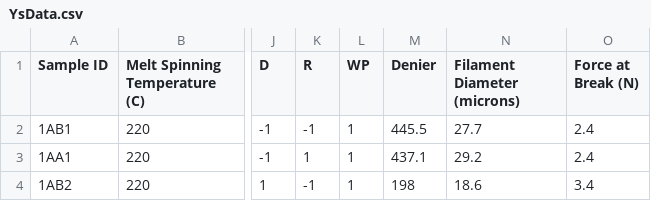
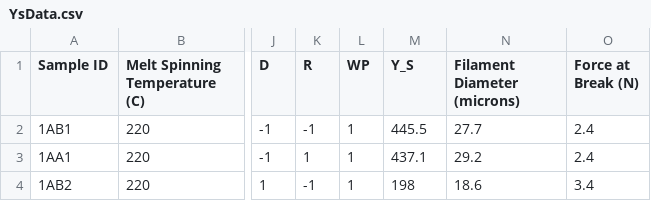
Before and after one commit to ncalliencsu/ST695-Masters-Thesis, a CSV file: Data/YsData.csv, drawn as a sheet; only a part is shown, gaps mark what is left out; the diff names each change by its address in the sheet, - before the commit and + after, or states it on an @@ line.

```diff
--- a/Data/YsData.csv
+++ b/Data/YsData.csv
-M1: Denier
+M1: Y_S
```
Also changed, not shown: Data/YwData.csv, 5 other files.
